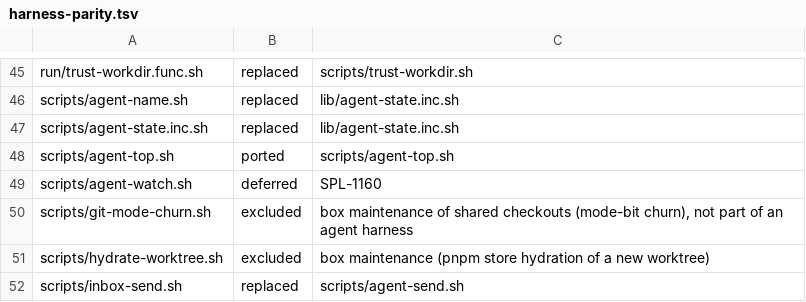
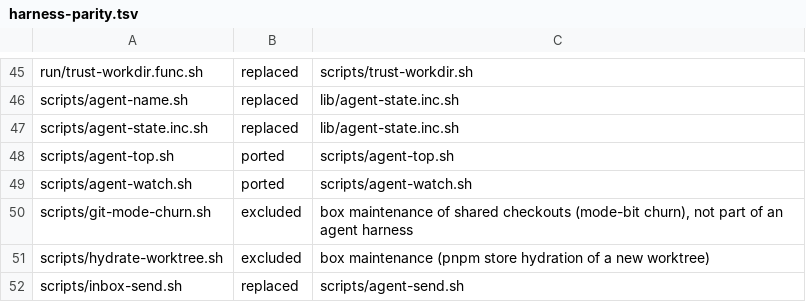
Before and after one commit to csitea/csi-spl, a TSV file: csi-spl-orc/src/bash/features/spawn-agents/harness-parity.tsv, drawn as a sheet; only a part is shown, gaps mark what is left out.

Commit message:
feat(orc, 048 T009, SPL-1160): port agent-watch.sh onto the spool - DIALOG / TYPED / MAIL per agent pane (identity from the launcher argv, never the title), unread read from the mailbox the agent was spawned with, a shell-inert nudge, --once; no box-specific self id (test-agent-watch 12 PASS)

```diff
--- a/csi-spl-orc/src/bash/features/spawn-agents/harness-parity.tsv
+++ b/csi-spl-orc/src/bash/features/spawn-agents/harness-parity.tsv
@@ -48,3 +48,3 @@ scripts/agent-state.inc.sh	replaced	lib/agent-state.inc.sh
 scripts/agent-top.sh	ported	scripts/agent-top.sh
-scripts/agent-watch.sh	deferred	SPL-1160
+scripts/agent-watch.sh	ported	scripts/agent-watch.sh
 scripts/git-mode-churn.sh	excluded	box maintenance of shared checkouts (mode-bit churn), not part of an agent harness
```
Also changed, not shown: 2 other files.
